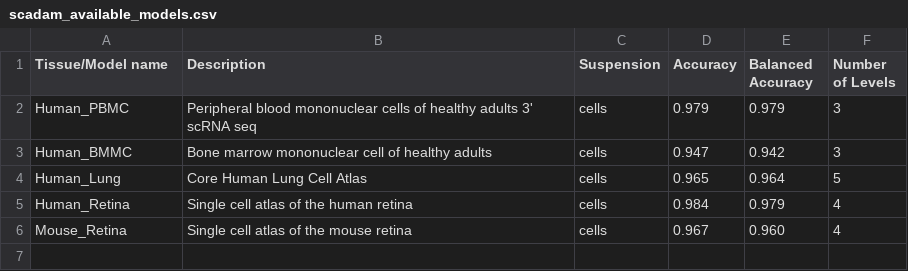
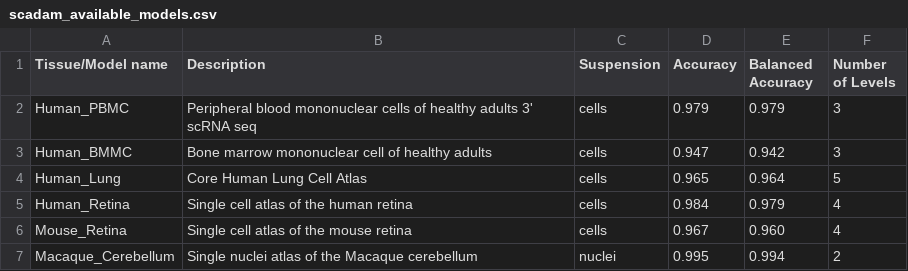
Before and after one commit to Chechekhins/scParadise, a CSV file: scadam_available_models.csv, drawn as a sheet.

Commit message:
Update scadam_available_models.csv

```diff
--- a/scadam_available_models.csv
+++ b/scadam_available_models.csv
@@ -6 +6,2 @@ Human_Retina,Single cell atlas of the human retina,cells,0.984,0.979,4
 Mouse_Retina,Single cell atlas of the mouse retina,cells,0.967,0.960,4
+Macaque_Cerebellum,Single nuclei atlas of the Macaque cerebellum,nuclei,0.995,0.994,2
```
